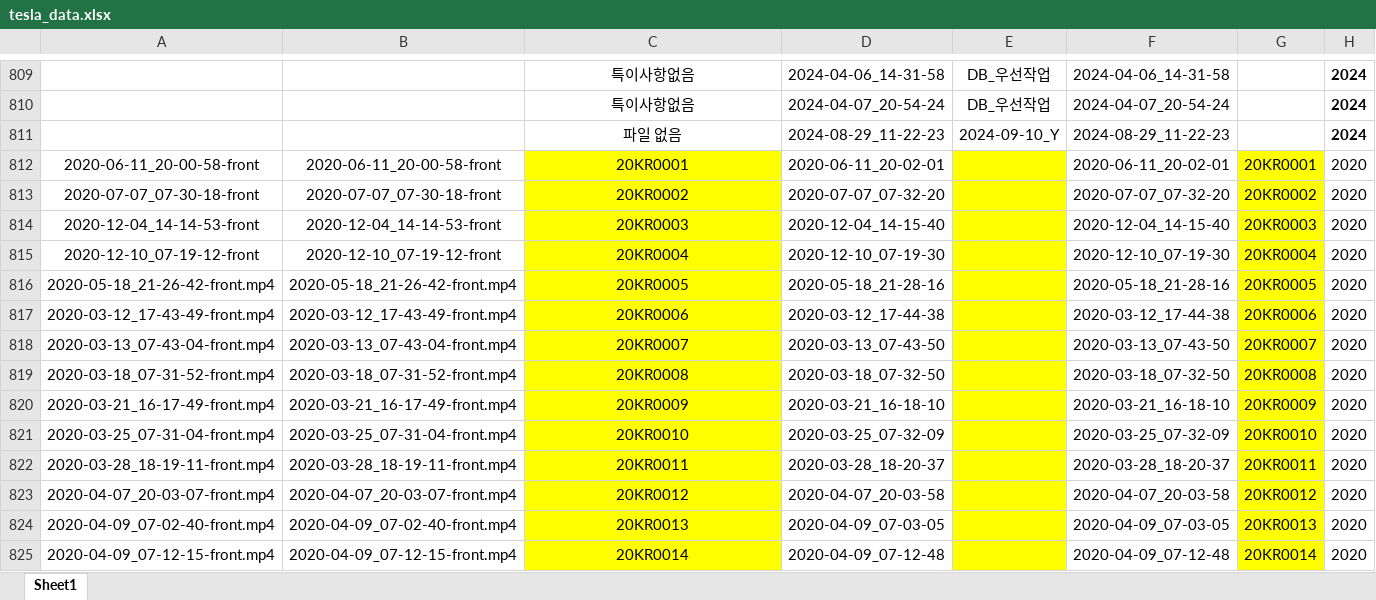
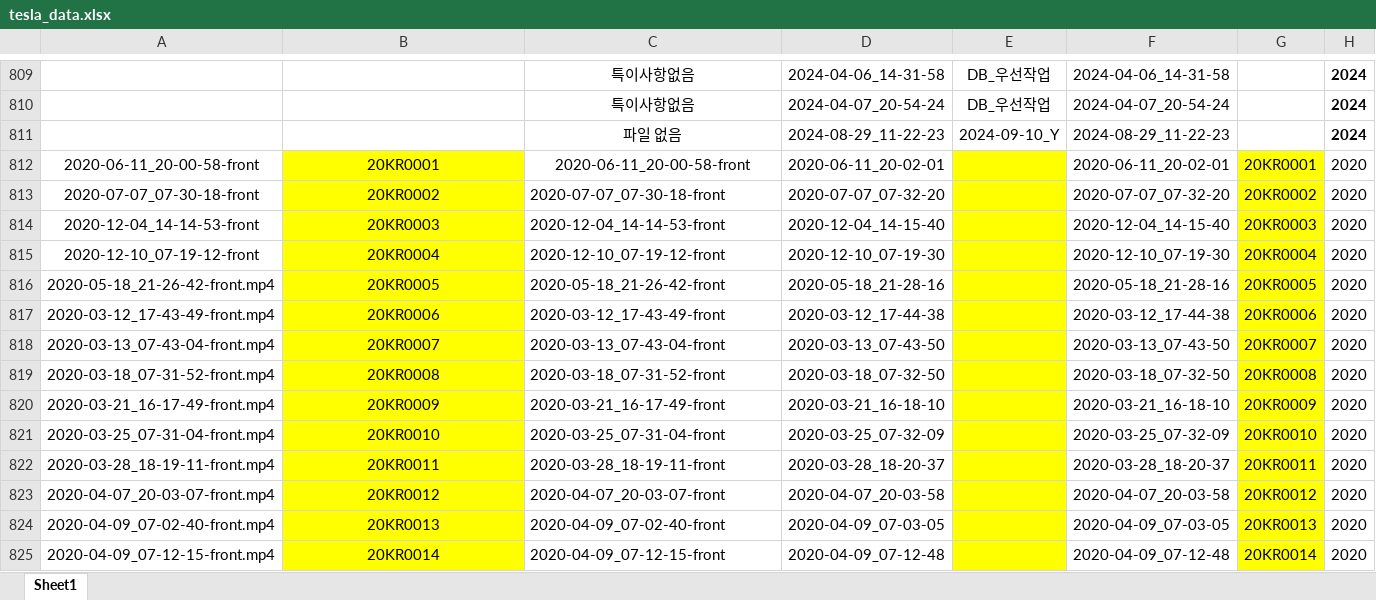
Before and after one commit to hyunq0812/SPS-ACCC, an Excel workbook: tesla_data.xlsx, sheet Sheet1, drawn as a sheet; only a part is shown, gaps mark what is left out; values as stored, in another font and other column widths than the file's, no borders; conditional formats not drawn; the diff covers the shown part only; the diff names each change by its address in the sheet, - before the commit and + after, or states it on an @@ line.

Commit message:
Add files via upload

```diff
--- a/tesla_data.xlsx (sheet Sheet1)
+++ b/tesla_data.xlsx (sheet Sheet1)
-B812: 2020-06-11_20-00-58-front
+B812: 20KR0001
-B812:B825 fill: none
+B812:B825 fill: #FFFF00
-C812: 20KR0001
+C812: 2020-06-11_20-00-58-front
-C812:C825 fill: #FFFF00
+C812:C825 fill: none
-B813: 2020-07-07_07-30-18-front
+B813: 20KR0002
-C813: 20KR0002
+C813: 2020-07-07_07-30-18-front
-C813:C825 alignment: center
+C813:C825 alignment: left
-B814: 2020-12-04_14-14-53-front
+B814: 20KR0003
-C814: 20KR0003
+C814: 2020-12-04_14-14-53-front
-B815: 2020-12-10_07-19-12-front
+B815: 20KR0004
-C815: 20KR0004
+C815: 2020-12-10_07-19-12-front
-B816: 2020-05-18_21-26-42-front.mp4
+B816: 20KR0005
-C816: 20KR0005
+C816: 2020-05-18_21-26-42-front
-B817: 2020-03-12_17-43-49-front.mp4
+B817: 20KR0006
-C817: 20KR0006
+C817: 2020-03-12_17-43-49-front
-B818: 2020-03-13_07-43-04-front.mp4
+B818: 20KR0007
-C818: 20KR0007
+C818: 2020-03-13_07-43-04-front
-B819: 2020-03-18_07-31-52-front.mp4
+B819: 20KR0008
-C819: 20KR0008
+C819: 2020-03-18_07-31-52-front
-B820: 2020-03-21_16-17-49-front.mp4
+B820: 20KR0009
-C820: 20KR0009
+C820: 2020-03-21_16-17-49-front
-B821: 2020-03-25_07-31-04-front.mp4
+B821: 20KR0010
-C821: 20KR0010
+C821: 2020-03-25_07-31-04-front
-B822: 2020-03-28_18-19-11-front.mp4
+B822: 20KR0011
-C822: 20KR0011
+C822: 2020-03-28_18-19-11-front
-B823: 2020-04-07_20-03-07-front.mp4
+B823: 20KR0012
-C823: 20KR0012
+C823: 2020-04-07_20-03-07-front
-B824: 2020-04-09_07-02-40-front.mp4
+B824: 20KR0013
-C824: 20KR0013
+C824: 2020-04-09_07-02-40-front
-B825: 2020-04-09_07-12-15-front.mp4
+B825: 20KR0014
-C825: 20KR0014
+C825: 2020-04-09_07-12-15-front
```
Also changed, not shown: 20 edited cells and cell formats elsewhere in this sheet.
